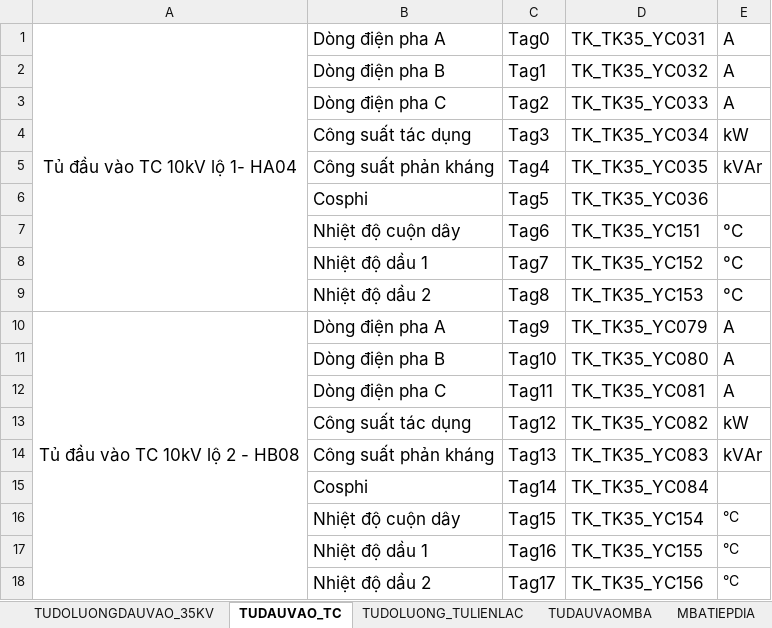
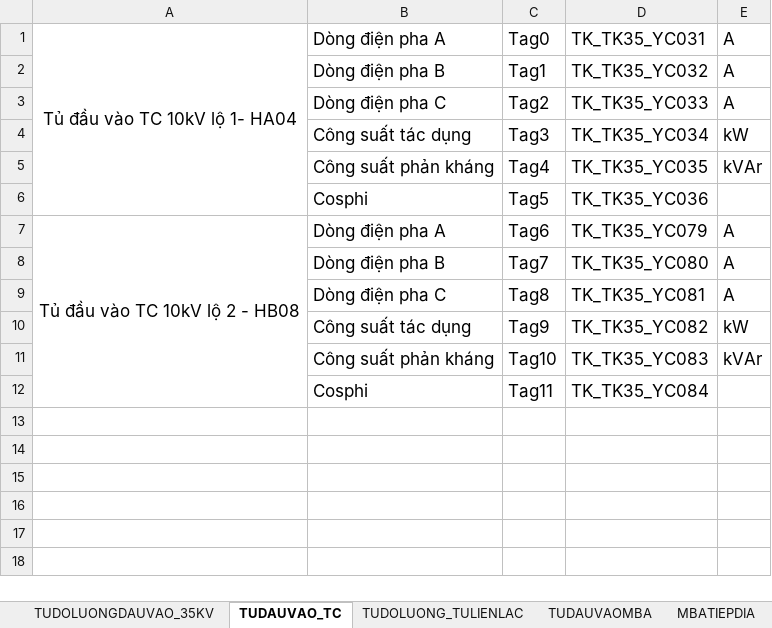
Before and after one commit to nvp98/VanHanhCD1_UI, an Excel workbook: public/TagTramDienTKVV.xlsx, sheet TUDAUVAO_TC, drawn as a sheet; values as stored, in another font and other column widths than the file's, no borders; removed rows and columns are numbered as before the commit, all else as after; the diff names each change by its address in the sheet, - before the commit and + after, or states it on an @@ line.

```diff
--- a/public/TagTramDienTKVV.xlsx (sheet TUDAUVAO_TC)
+++ b/public/TagTramDienTKVV.xlsx (sheet TUDAUVAO_TC)
-row 7:  | Nhiệt độ cuộn dây | Tag6 | TK_TK35_YC151 | °C
-row 8:  | Nhiệt độ dầu 1 | Tag7 | TK_TK35_YC152 | °C
-row 9:  | Nhiệt độ dầu 2 | Tag8 | TK_TK35_YC153 | °C
-C7: Tag9
+C7: Tag6
-C8: Tag10
+C8: Tag7
-C9: Tag11
+C9: Tag8
-C10: Tag12
+C10: Tag9
-C11: Tag13
+C11: Tag10
-C12: Tag14
+C12: Tag11
-row 16:  | Nhiệt độ cuộn dây | Tag15 | TK_TK35_YC154 | °C
-row 17:  | Nhiệt độ dầu 1 | Tag16 | TK_TK35_YC155 | °C
-row 18:  | Nhiệt độ dầu 2 | Tag17 | TK_TK35_YC156 | °C
```
Also changed, not shown: sheet TUDAUVAOMBA, sheet TUDOLUONGDAUVAO_35KV, 1 other file.
